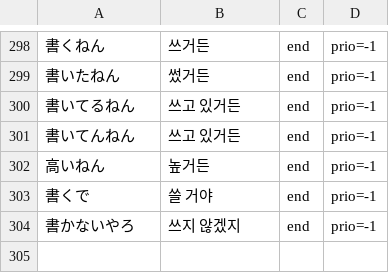
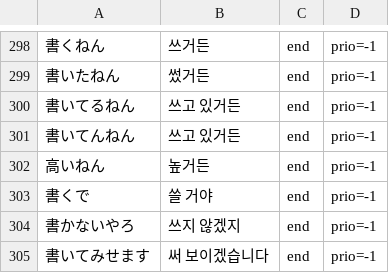
Before and after one commit to Clickin/hdTrans, a TSV file: src/core/dict/builtin/extra/endings.tsv, drawn as a sheet; only a part is shown, gaps mark what is left out; the diff names each change by its address in the sheet, - before the commit and + after, or states it on an @@ line.

```diff
--- a/src/core/dict/builtin/extra/endings.tsv
+++ b/src/core/dict/builtin/extra/endings.tsv
+row 305: 書いてみせます | 써 보이겠습니다 | end | prio=-1
```
Also changed, not shown: src/core/dict/builtin/extra/patterns.tsv, src/core/dict/builtin/extra/phrases.tsv, 5 other files.
